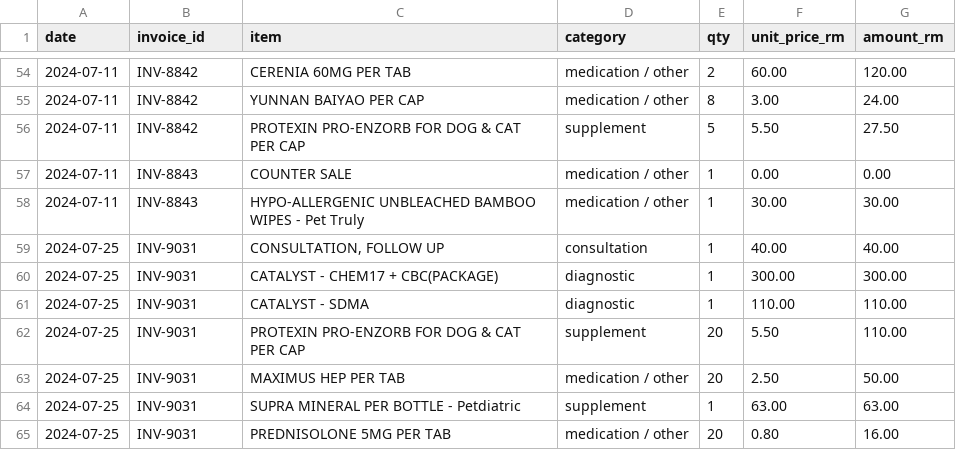
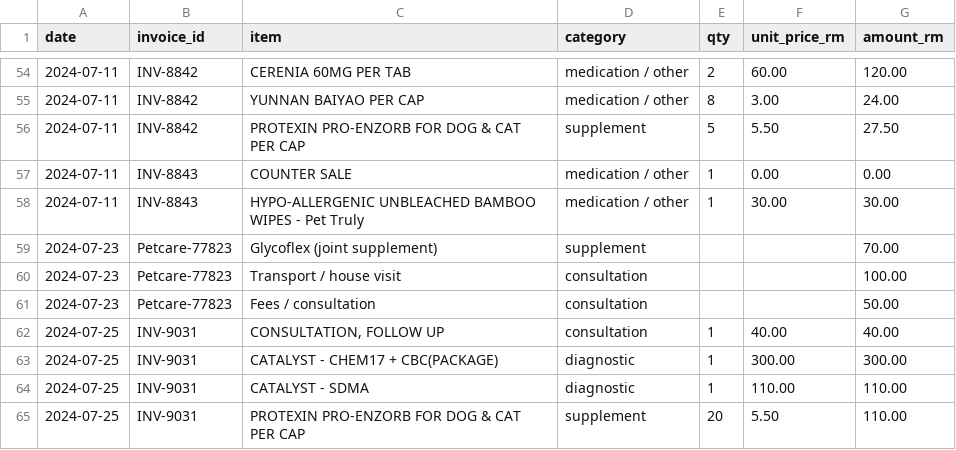
Before and after one commit to nghuixin/os-kuro-archives, a CSV file: data/processed/invoice_items.csv, drawn as a sheet; only a part is shown, gaps mark what is left out; the shorter side is filled out with more unchanged rows.

```diff
--- a/data/processed/invoice_items.csv
+++ b/data/processed/invoice_items.csv
@@ -58,2 +58,5 @@ date,invoice_id,item,category,qty,unit_price_rm,amount_rm
 2024-07-11,INV-8843,HYPO-ALLERGENIC UNBLEACHED BAMBOO WIPES - Pet Truly,medication / other,1,30.00,30.00
+2024-07-23,Petcare-77823,Glycoflex (joint supplement),supplement,,,70.00
+2024-07-23,Petcare-77823,Transport / house visit,consultation,,,100.00
+2024-07-23,Petcare-77823,Fees / consultation,consultation,,,50.00
 2024-07-25,INV-9031,"CONSULTATION, FOLLOW UP",consultation,1,40.00,40.00
```
Also changed, not shown: data/processed/feeding.csv, data/processed/health_events.csv, 6 other files.
